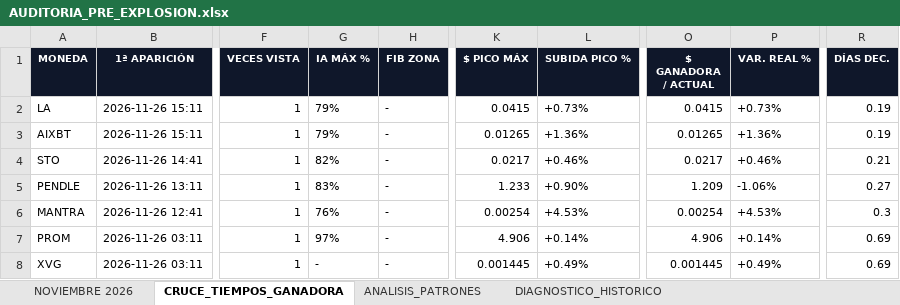
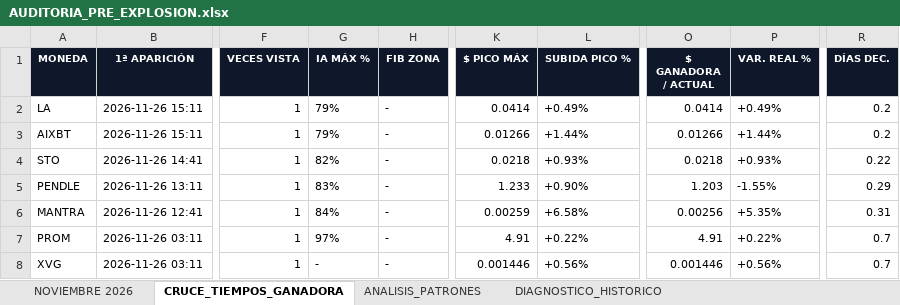
Before and after one commit to kjanoto-coder/panel-cripto, an Excel workbook: AUDITORIA_PRE_EXPLOSION.xlsx, sheet CRUCE_TIEMPOS_GANADORA, drawn as a sheet; only a part is shown, gaps mark what is left out; values as stored, in another font and other column widths than the file's, no borders; the diff covers the shown part only; the diff names each change by its address in the sheet, - before the commit and + after, or states it on an @@ line.

```diff
--- a/AUDITORIA_PRE_EXPLOSION.xlsx (sheet CRUCE_TIEMPOS_GANADORA)
+++ b/AUDITORIA_PRE_EXPLOSION.xlsx (sheet CRUCE_TIEMPOS_GANADORA)
-K2 ($ PICO MÁX): 0.0415
+K2 ($ PICO MÁX): 0.0414
-L2 (SUBIDA PICO %): +0.73%
+L2 (SUBIDA PICO %): +0.49%
-O2 ($ GANADORA / ACTUAL): 0.0415
+O2 ($ GANADORA / ACTUAL): 0.0414
-P2 (VAR. REAL %): +0.73%
+P2 (VAR. REAL %): +0.49%
-R2:R3 (DÍAS DEC.): 0.19
+R2:R3 (DÍAS DEC.): 0.2
-K3 ($ PICO MÁX): 0.01265
+K3 ($ PICO MÁX): 0.01266
-L3 (SUBIDA PICO %): +1.36%
+L3 (SUBIDA PICO %): +1.44%
-O3 ($ GANADORA / ACTUAL): 0.01265
+O3 ($ GANADORA / ACTUAL): 0.01266
-P3 (VAR. REAL %): +1.36%
+P3 (VAR. REAL %): +1.44%
-K4 ($ PICO MÁX): 0.0217
+K4 ($ PICO MÁX): 0.0218
-L4 (SUBIDA PICO %): +0.46%
+L4 (SUBIDA PICO %): +0.93%
-O4 ($ GANADORA / ACTUAL): 0.0217
+O4 ($ GANADORA / ACTUAL): 0.0218
-P4 (VAR. REAL %): +0.46%
+P4 (VAR. REAL %): +0.93%
-R4 (DÍAS DEC.): 0.21
+R4 (DÍAS DEC.): 0.22
-O5 ($ GANADORA / ACTUAL): 1.209
+O5 ($ GANADORA / ACTUAL): 1.203
-P5 (VAR. REAL %): -1.06%
+P5 (VAR. REAL %): -1.55%
-R5 (DÍAS DEC.): 0.27
+R5 (DÍAS DEC.): 0.29
-G6 (IA MÁX %): 76%
+G6 (IA MÁX %): 84%
-K6 ($ PICO MÁX): 0.00254
+K6 ($ PICO MÁX): 0.00259
-L6 (SUBIDA PICO %): +4.53%
+L6 (SUBIDA PICO %): +6.58%
-O6 ($ GANADORA / ACTUAL): 0.00254
+O6 ($ GANADORA / ACTUAL): 0.00256
-P6 (VAR. REAL %): +4.53%
+P6 (VAR. REAL %): +5.35%
-R6 (DÍAS DEC.): 0.3
+R6 (DÍAS DEC.): 0.31
-K7 ($ PICO MÁX): 4.906
+K7 ($ PICO MÁX): 4.91
-L7 (SUBIDA PICO %): +0.14%
+L7 (SUBIDA PICO %): +0.22%
-O7 ($ GANADORA / ACTUAL): 4.906
+O7 ($ GANADORA / ACTUAL): 4.91
-P7 (VAR. REAL %): +0.14%
+P7 (VAR. REAL %): +0.22%
-R7:R8 (DÍAS DEC.): 0.69
+R7:R8 (DÍAS DEC.): 0.7
-K8 ($ PICO MÁX): 0.001445
+K8 ($ PICO MÁX): 0.001446
-L8 (SUBIDA PICO %): +0.49%
+L8 (SUBIDA PICO %): +0.56%
-O8 ($ GANADORA / ACTUAL): 0.001445
+O8 ($ GANADORA / ACTUAL): 0.001446
-P8 (VAR. REAL %): +0.49%
+P8 (VAR. REAL %): +0.56%
```
Also changed, not shown: 462 edited cells and cell formats elsewhere in this sheet, sheet NOVIEMBRE 2026, sheet ANALISIS_PATRONES, sheet DIAGNOSTICO_HISTORICO, 1 other file.
